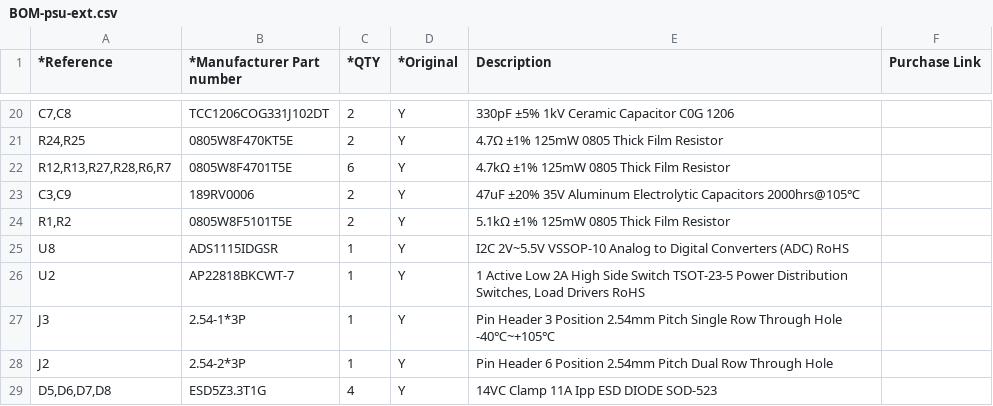
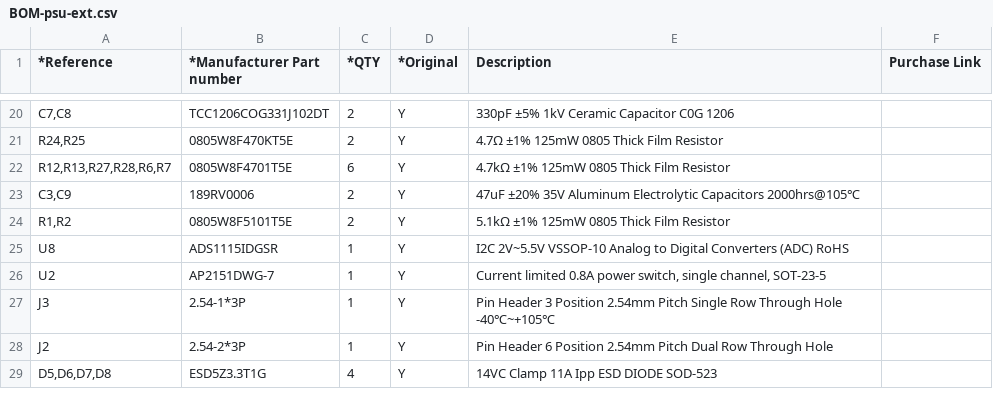
Before and after one commit to PSU-Ext-Org/psu-ext-hardware, a CSV file: manufacturing/BOM-psu-ext.csv, drawn as a sheet; only a part is shown, gaps mark what is left out; the diff names each change by its address in the sheet, - before the commit and + after, or states it on an @@ line.

Commit message:
Replaced USB power switch and refreshed manufacturing exports (#5)
Replaced USB power switch U2 with AP2151DWG-7 (0.8 A). Updated schematic and PCB revision metadata and regenerated the BOM, CPL, schematic PDF, and Gerbers.

Updated CHANGES.txt with the design changes and removed completed export TODOs.

Signed-off-by: Maxim Pavlov <max.eelabs@gmail.com>

```diff
--- a/manufacturing/BOM-psu-ext.csv
+++ b/manufacturing/BOM-psu-ext.csv
-B26 (*Manufacturer Part number): AP22818BKCWT-7
+B26 (*Manufacturer Part number): AP2151DWG-7
-E26 (Description): 1 Active Low 2A High Side Switch TSOT-23-5 Power Distribution Switches, Load Drivers RoHS
+E26 (Description): Current limited 0.8A power switch, single channel, SOT-23-5
```
Also changed, not shown: manufacturing/CPL-psu-ext.csv, 25 other files.
